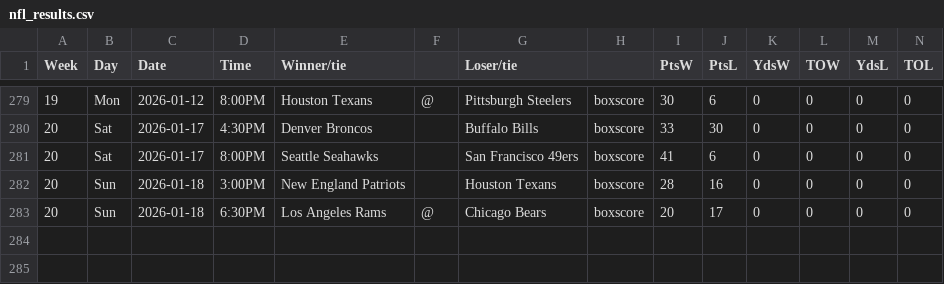
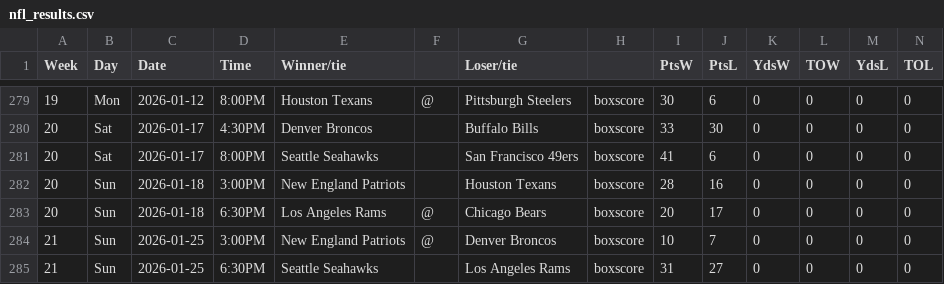
Before and after one commit to matsonj/nba-monte-carlo, a CSV file: data/nfl/nfl_results.csv, drawn as a sheet; only a part is shown, gaps mark what is left out; the diff names each change by its address in the sheet, - before the commit and + after, or states it on an @@ line.

```diff
--- a/data/nfl/nfl_results.csv
+++ b/data/nfl/nfl_results.csv
+row 284: 21 | Sun | 2026-01-25 | 3:00PM | New England Patriots | @ | Denver Broncos | boxscore | 10 | 7 | 0 | 0 | 0 | 0
+row 285: 21 | Sun | 2026-01-25 | 6:30PM | Seattle Seahawks |  | Los Angeles Rams | boxscore | 31 | 27 | 0 | 0 | 0 | 0
```
